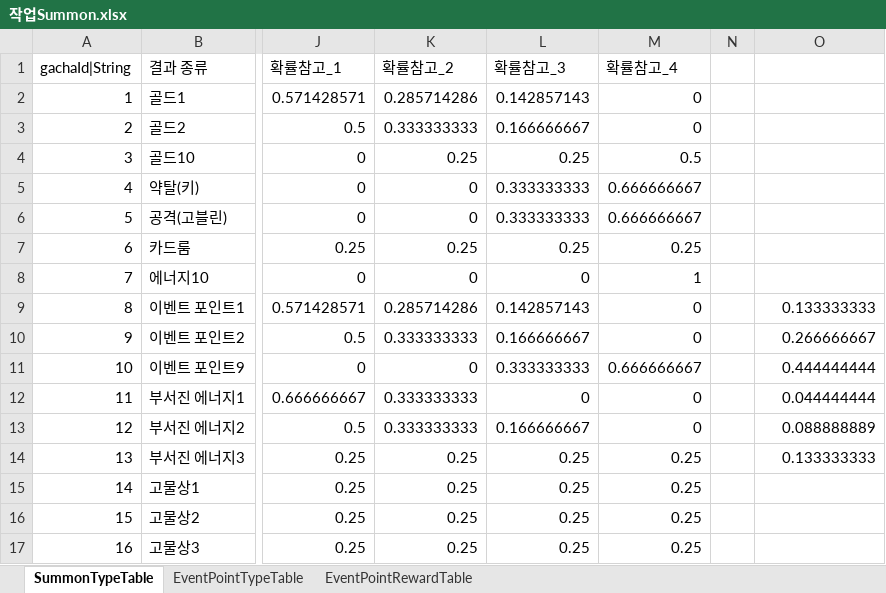
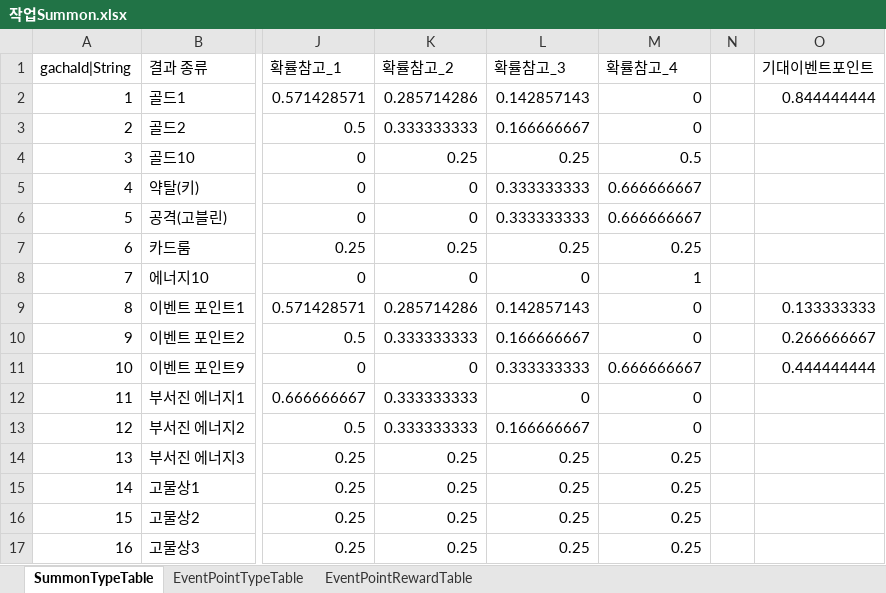
Before and after one commit to hayannal/ProjectNameless, an Excel workbook: Excel/작업Summon.xlsx, sheet SummonTypeTable, drawn as a sheet; only a part is shown, gaps mark what is left out; values as stored, in another font and other column widths than the file's, no borders; the diff names each change by its address in the sheet, - before the commit and + after, or states it on an @@ line.

```diff
--- a/Excel/작업Summon.xlsx (sheet SummonTypeTable)
+++ b/Excel/작업Summon.xlsx (sheet SummonTypeTable)
-O1: (empty)
+O1: 기대이벤트포인트
-O2 (기대이벤트포인트): (empty)
+O2 (기대이벤트포인트): 0.844444444
-O12 (기대이벤트포인트): 0.044444444
+O12 (기대이벤트포인트): (empty)
-O13 (기대이벤트포인트): 0.088888889
+O13 (기대이벤트포인트): (empty)
-O14 (기대이벤트포인트): 0.133333333
+O14 (기대이벤트포인트): (empty)
```
Also changed, not shown: sheet EventPointRewardTable, formulas that keep their value.
